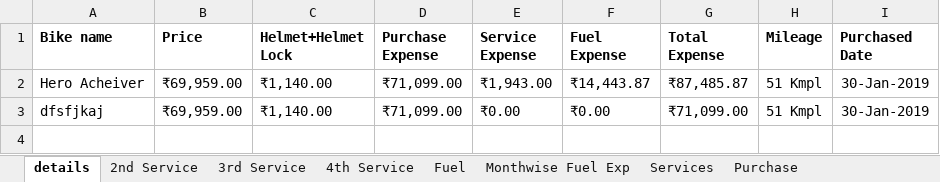
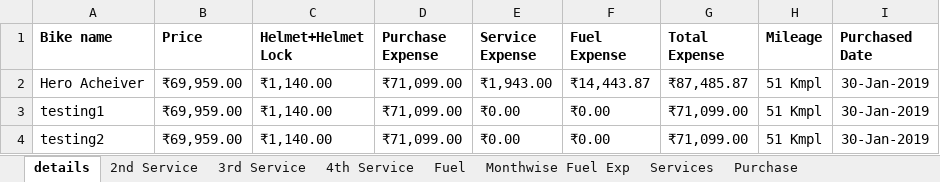
Before and after one commit to TamilselvyS/HeroAcheiver, an Excel workbook: HeroAcheiver.xlsx, sheet details, drawn as a sheet; values as stored, in another font and other column widths than the file's, no borders; the diff names each change by its address in the sheet, - before the commit and + after, or states it on an @@ line.

```diff
--- a/HeroAcheiver.xlsx (sheet details)
+++ b/HeroAcheiver.xlsx (sheet details)
-A3 (Bike name): dfsfjkaj
+A3 (Bike name): testing1
+row 4: testing2 | ₹69,959.00 | ₹1,140.00 | ₹71,099.00 | ₹0.00 | ₹0.00 | ₹71,099.00 | 51 Kmpl | 30-Jan-2019
```
Also changed, not shown: sheet 4th Service, 2 other files.
